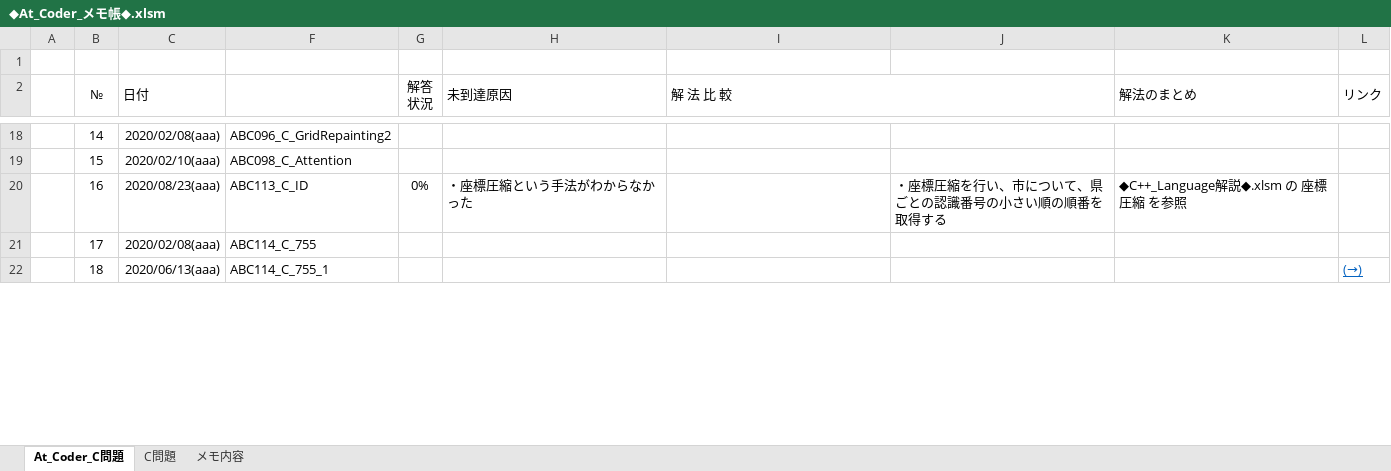
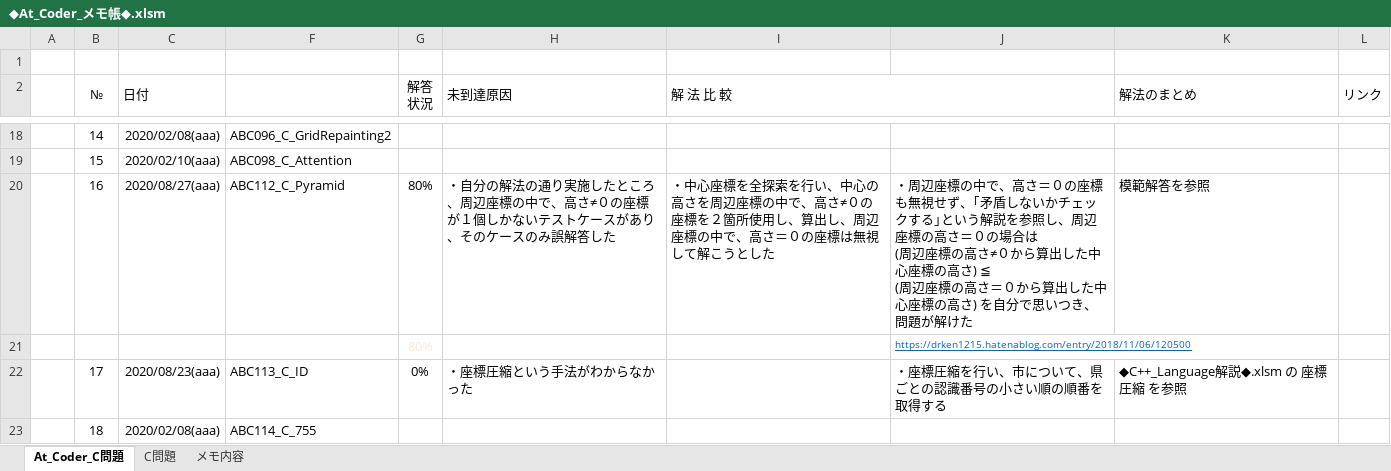
Before and after one commit to roshihie/At_Coder, an Excel workbook: ◆At_Coder_メモ帳◆.xlsm, sheet At_Coder_C問題, drawn as a sheet; only a part is shown, gaps mark what is left out; values as stored, in another font and other column widths than the file's, no borders; conditional formats not drawn; addresses are those after the commit; ↵ is a line break in a cell; the diff covers the shown part only; the diff names each change by its address in the sheet, - before the commit and + after, or states it on an @@ line.

Commit message:
2020/08/28 Commit

```diff
--- a/◆At_Coder_メモ帳◆.xlsm (sheet At_Coder_C問題)
+++ b/◆At_Coder_メモ帳◆.xlsm (sheet At_Coder_C問題)
-C20 (日付): 2020/08/23(aaa)
+C20 (日付): 2020/08/27(aaa)
-F20: ABC113_C_ID
+F20: ABC112_C_Pyramid
-G20 (解答 状況): 0%
+G20 (解答 状況): 80%
-H20 (未到達原因): ・座標圧縮という手法がわからなかった
+H20 (未到達原因): ・自分の解法の通り実施したところ、周辺座標の中で、高さ≠０の座標が１個しかないテストケースがあり、そのケースのみ誤解答した
-I20 (解 法 比 較): (empty)
+I20 (解 法 比 較): ・中心座標を全探索を行い、中心の高さを周辺座標の中で、高さ≠０の座標を２箇所使用し、算出し、周辺座標の中で、高さ＝０の座標は無視して解こうとした
-J20: ・座標圧縮を行い、市について、県ごとの認識番号の小さい順の順番を取得する
+J20: ・周辺座標の中で、高さ＝０の座標も無視せず、｢矛盾しないかチェックする｣という解説を参照し、周辺座標の高さ＝０の場合は ↵ (周辺座標の高さ≠０から算出した中心座標の高さ) ≦ ↵ (周辺座標の高さ＝０から算出した中心座標の高さ) を自分で思いつき、問題が解けた
-K20 (解法のまとめ): ◆C++_Language解説◆.xlsm の 座標圧縮 を参照
+K20 (解法のまとめ): 模範解答を参照
+row 21:  |  |  |  | 80% |  |  | https://drken1215.hatenablog.com/entry/2018/11/06/120500
-C22 (日付): 2020/02/08(aaa)
+C22 (日付): 2020/08/23(aaa)
-F22: ABC114_C_755
+F22: ABC113_C_ID
-G22 (解答 状況): (empty)
+G22 (解答 状況): 0%
-H22 (未到達原因): (empty)
+H22 (未到達原因): ・座標圧縮という手法がわからなかった
-J22: (empty)
+J22: ・座標圧縮を行い、市について、県ごとの認識番号の小さい順の順番を取得する
-K22 (解法のまとめ): (empty)
+K22 (解法のまとめ): ◆C++_Language解説◆.xlsm の 座標圧縮 を参照
-C23 (日付): 2020/06/13(aaa)
+C23 (日付): 2020/02/08(aaa)
-F23: ABC114_C_755_1
+F23: ABC114_C_755
-L23 (リンク): (→)
+L23 (リンク): (empty)
```
Also changed, not shown: 6 added rows, 3 removed rows and 111 edited cells elsewhere in this sheet, formulas that keep their value, hidden cells.
